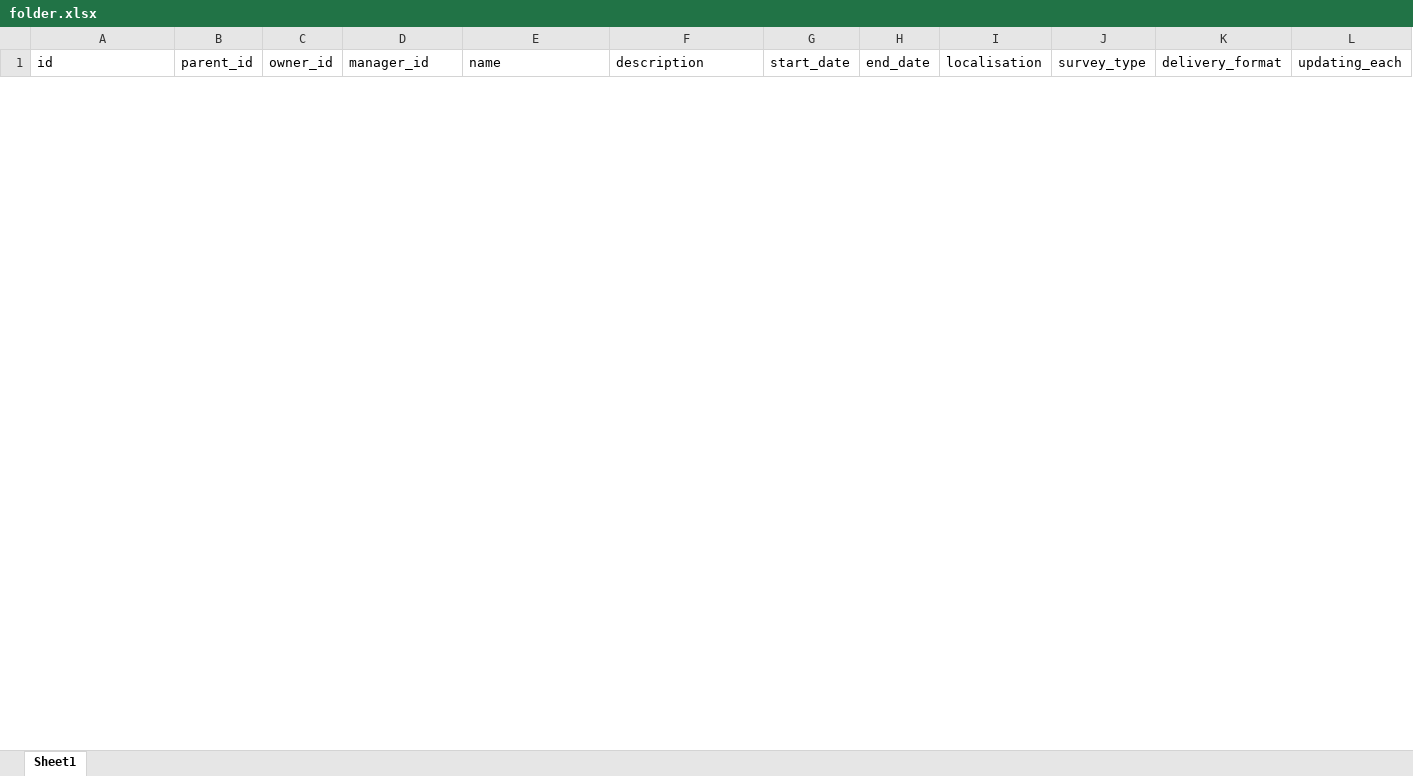
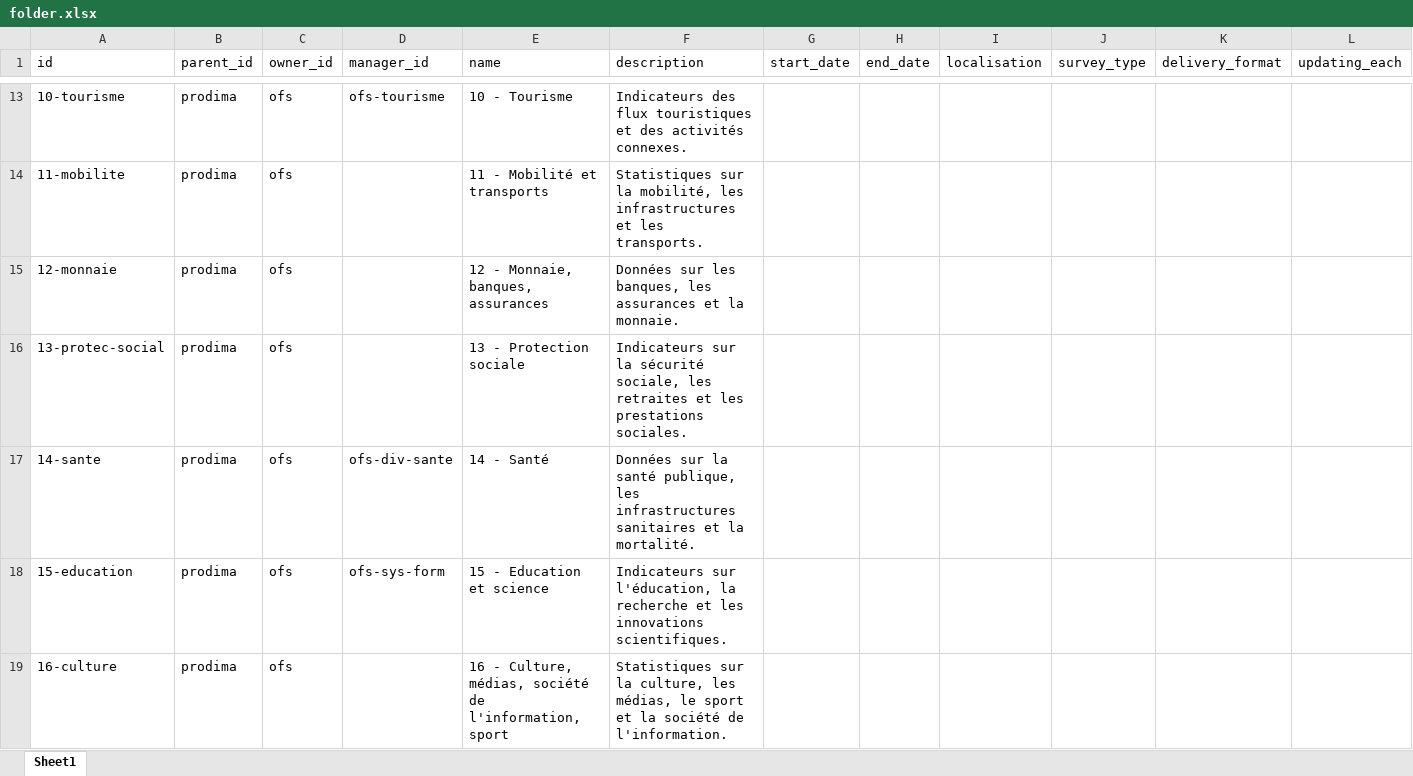
Before and after one commit to bassim-matar/datannur, an Excel workbook: public/data/db_source/folder.xlsx, sheet Sheet1, drawn as a sheet; only a part is shown, gaps mark what is left out; values as stored, in another font and other column widths than the file's, no borders; table styles not drawn; rows hold the shown columns only; the diff covers the shown part only; the diff names each change by its address in the sheet, - before the commit and + after, or states it on an @@ line.

```diff
--- a/public/data/db_source/folder.xlsx (sheet Sheet1)
+++ b/public/data/db_source/folder.xlsx (sheet Sheet1)
+row 13: 10-tourisme | prodima | ofs | ofs-tourisme | 10 - Tourisme | Indicateurs des flux touristiques et des activités connexes.
+row 14: 11-mobilite | prodima | ofs |  | 11 - Mobilité et transports | Statistiques sur la mobilité, les infrastructures et les transports.
+row 15: 12-monnaie | prodima | ofs |  | 12 - Monnaie, banques, assurances | Données sur les banques, les assurances et la monnaie.
+row 16: 13-protec-social | prodima | ofs |  | 13 - Protection sociale | Indicateurs sur la sécurité sociale, les retraites et les prestations sociales.
+row 17: 14-sante | prodima | ofs | ofs-div-sante | 14 - Santé | Données sur la santé publique, les infrastructures sanitaires et la mortalité.
+row 18: 15-education | prodima | ofs | ofs-sys-form | 15 - Education et science | Indicateurs sur l'éducation, la recherche et les innovations scientifiques.
+row 19: 16-culture | prodima | ofs |  | 16 - Culture, médias, société de l'information, sport | Statistiques sur la culture, les médias, le sport et la société de l'information.
```
Also changed, not shown: 18 added rows and 3 removed rows elsewhere in this sheet, public/data/db_source/dataset.xlsx, public/data/db_source/institution.xlsx, 19 other files.
